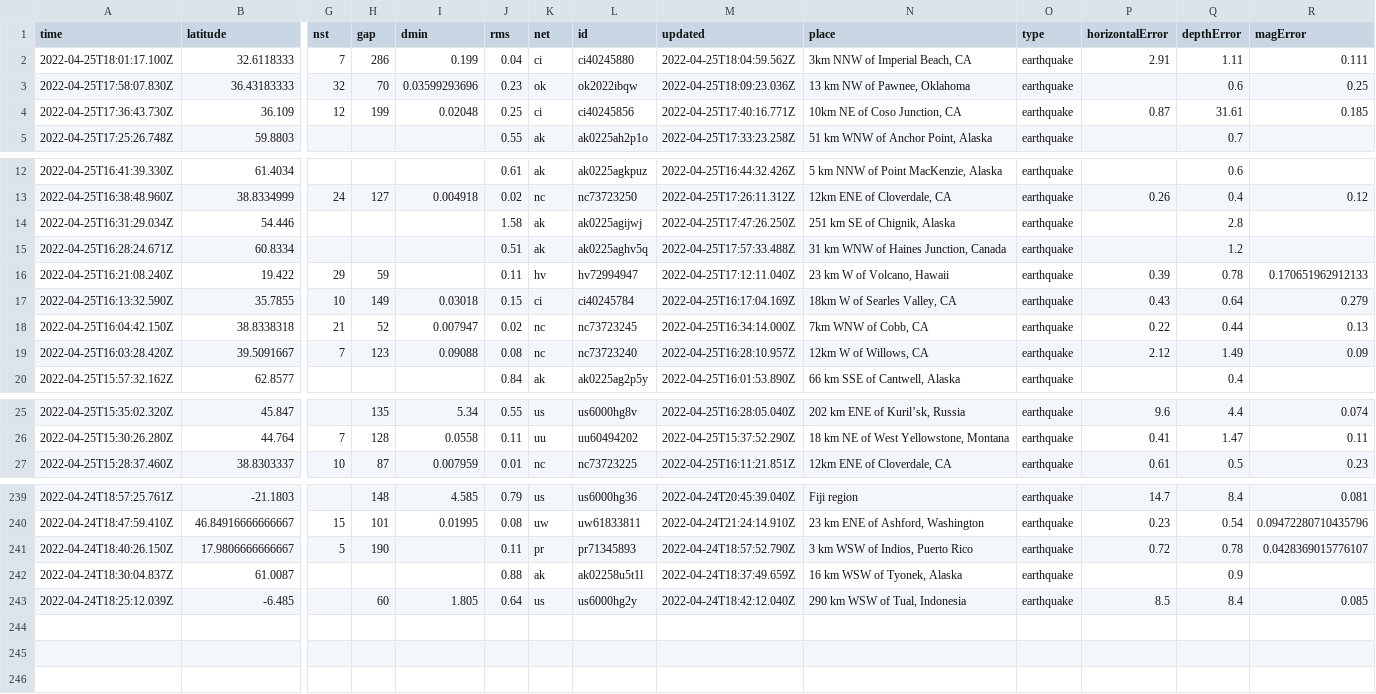
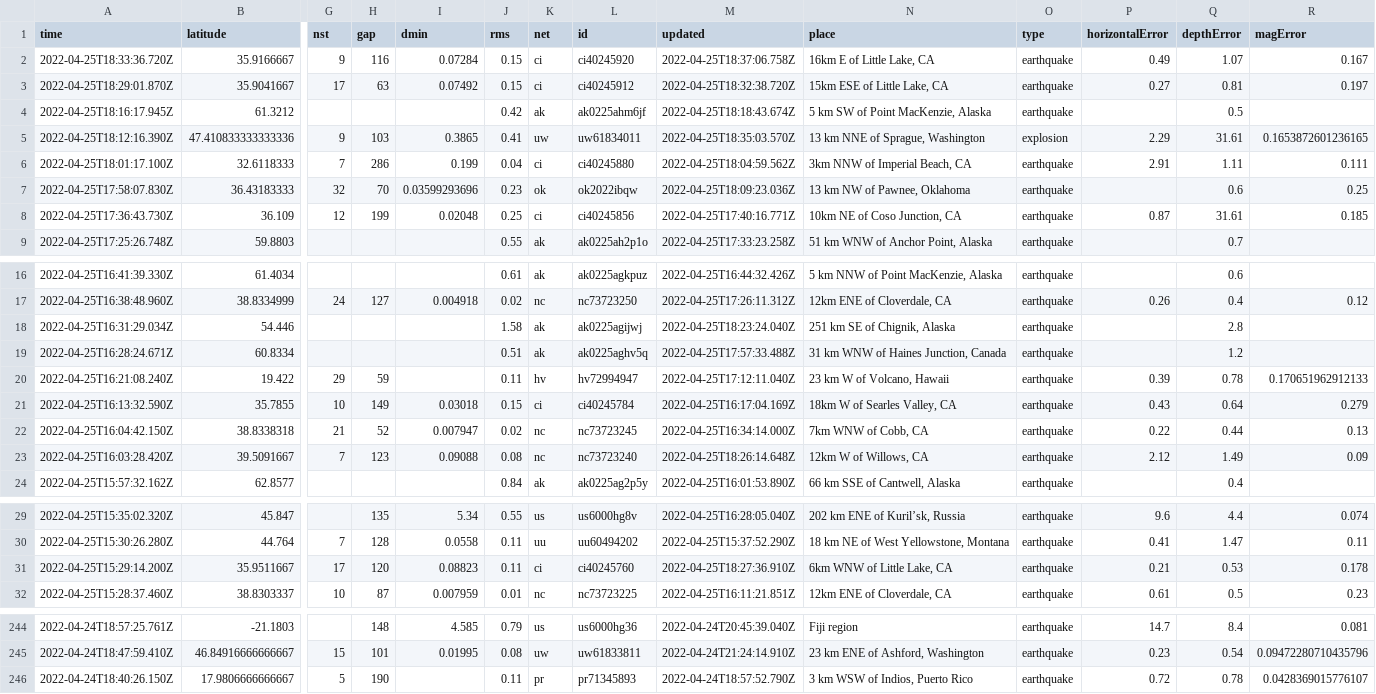
Before and after one commit to cveltri/my-data-robot, a CSV file: usgs_current.csv, drawn as a sheet; only a part is shown, gaps mark what is left out; removed rows and columns are numbered as before the commit, all else as after; rows hold the shown columns only; the diff names each change by its address in the sheet, - before the commit and + after, or states it on an @@ line.

```diff
--- a/usgs_current.csv
+++ b/usgs_current.csv
+row 2: 2022-04-25T18:33:36.720Z | 35.9166667 | 9 | 116 | 0.07284 | 0.15 | ci | ci40245920 | 2022-04-25T18:37:06.758Z | 16km E of Little Lake, CA | earthquake | 0.49 | 1.07 | 0.167
+row 3: 2022-04-25T18:29:01.870Z | 35.9041667 | 17 | 63 | 0.07492 | 0.15 | ci | ci40245912 | 2022-04-25T18:32:38.720Z | 15km ESE of Little Lake, CA | earthquake | 0.27 | 0.81 | 0.197
+row 4: 2022-04-25T18:16:17.945Z | 61.3212 |  |  |  | 0.42 | ak | ak0225ahm6jf | 2022-04-25T18:18:43.674Z | 5 km SW of Point MacKenzie, Alaska | earthquake |  | 0.5
+row 5: 2022-04-25T18:12:16.390Z | 47.410833333333336 | 9 | 103 | 0.3865 | 0.41 | uw | uw61834011 | 2022-04-25T18:35:03.570Z | 13 km NNE of Sprague, Washington | explosion | 2.29 | 31.61 | 0.1653872601236165
-M18 (updated): 2022-04-25T17:47:26.250Z
+M18 (updated): 2022-04-25T18:23:24.040Z
-M23 (updated): 2022-04-25T16:28:10.957Z
+M23 (updated): 2022-04-25T18:26:14.648Z
+row 31: 2022-04-25T15:29:14.200Z | 35.9511667 | 17 | 120 | 0.08823 | 0.11 | ci | ci40245760 | 2022-04-25T18:27:36.910Z | 6km WNW of Little Lake, CA | earthquake | 0.21 | 0.53 | 0.178
-row 242: 2022-04-24T18:30:04.837Z | 61.0087 |  |  |  | 0.88 | ak | ak02258u5t1l | 2022-04-24T18:37:49.659Z | 16 km WSW of Tyonek, Alaska | earthquake |  | 0.9
-row 243: 2022-04-24T18:25:12.039Z | -6.485 |  | 60 | 1.805 | 0.64 | us | us6000hg2y | 2022-04-24T18:42:12.040Z | 290 km WSW of Tual, Indonesia | earthquake | 8.5 | 8.4 | 0.085
```
